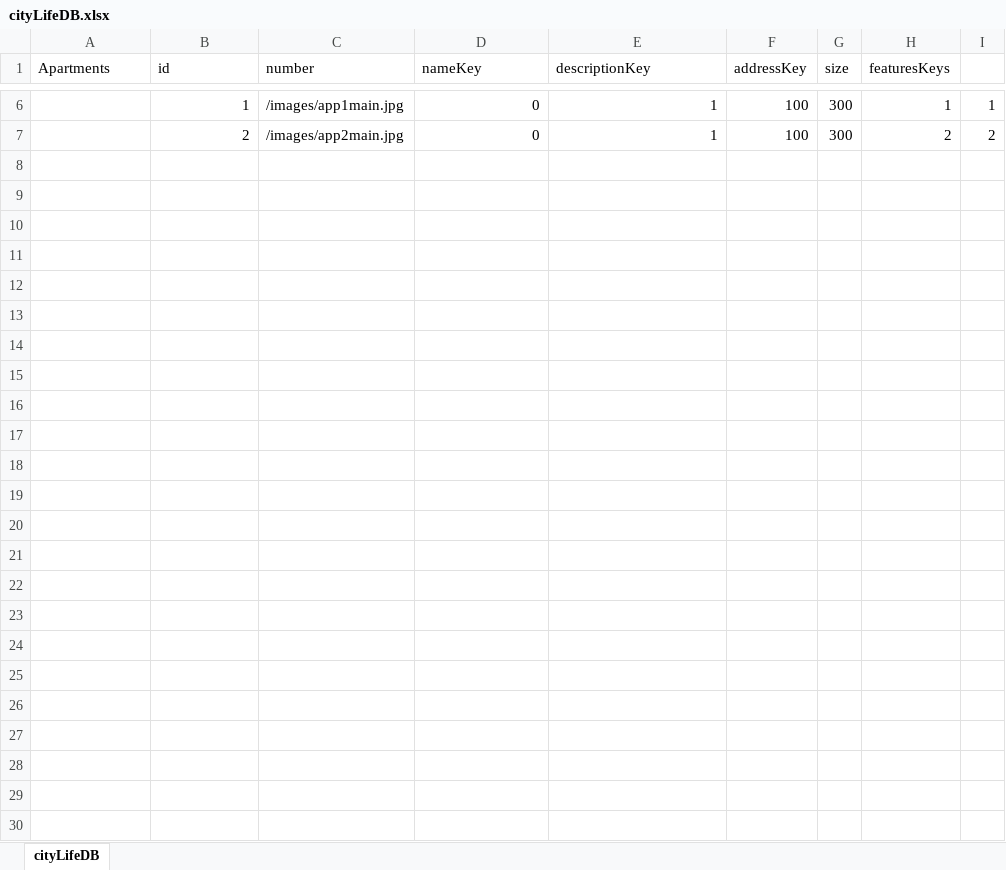
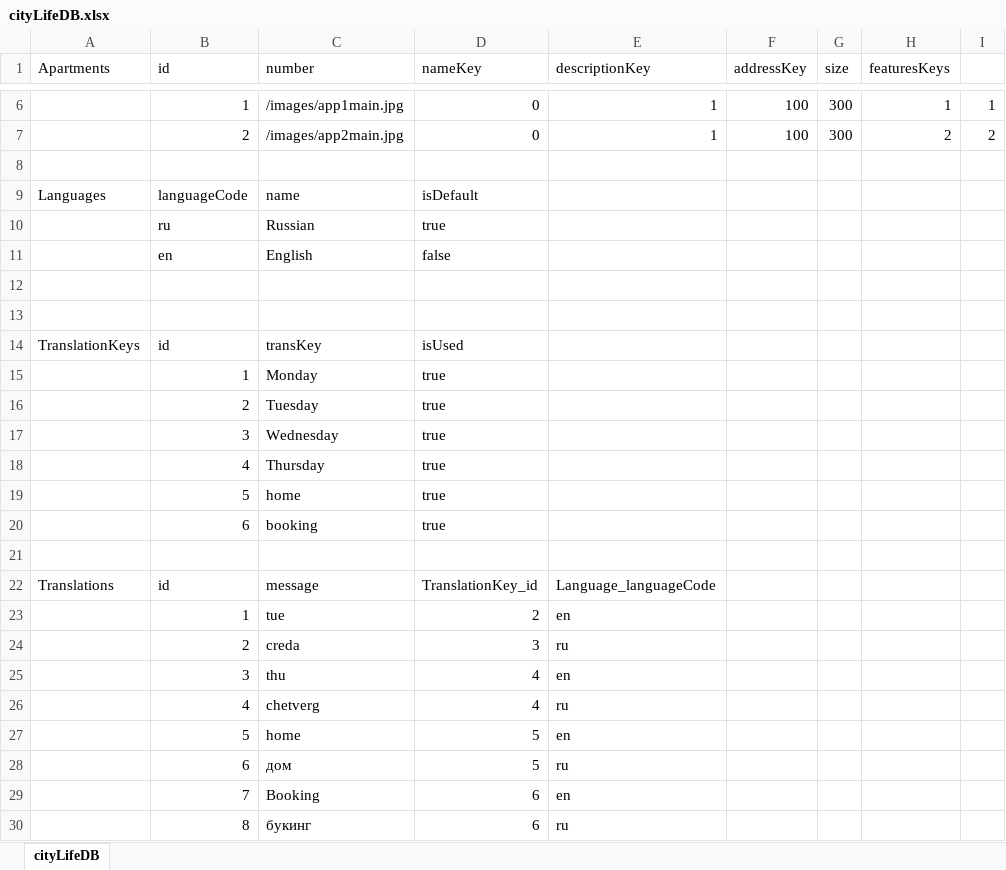
Before and after one commit to atzmongh/cityLife, an Excel workbook: cityLife4/cityLifeDB.xlsx, sheet cityLifeDB, drawn as a sheet; only a part is shown, gaps mark what is left out; values as stored, in another font and other column widths than the file's, no borders; the diff names each change by its address in the sheet, - before the commit and + after, or states it on an @@ line.

Commit message:
translation system, db upload

```diff
--- a/cityLife4/cityLifeDB.xlsx (sheet cityLifeDB)
+++ b/cityLife4/cityLifeDB.xlsx (sheet cityLifeDB)
+row 8: (empty)
+row 9: Languages | languageCode | name | isDefault
+row 10:  | ru | Russian | true
+row 11:  | en | English | false
+row 12: (empty)
+row 13: (empty)
+row 14: TranslationKeys | id | transKey | isUsed
+row 15:  | 1 | Monday | true
+row 16:  | 2 | Tuesday | true
+row 17:  | 3 | Wednesday | true
+row 18:  | 4 | Thursday | true
+row 19:  | 5 | home | true
+row 20:  | 6 | booking | true
+row 21: (empty)
+row 22: Translations | id | message | TranslationKey_id | Language_languageCode
+row 23:  | 1 | tue | 2 | en
+row 24:  | 2 | creda | 3 | ru
+row 25:  | 3 | thu | 4 | en
+row 26:  | 4 | chetverg | 4 | ru
+row 27:  | 5 | home | 5 | en
+row 28:  | 6 | дом | 5 | ru
+row 29:  | 7 | Booking | 6 | en
+row 30:  | 8 | букинг | 6 | ru
```
Also changed, not shown: 15 other files.
